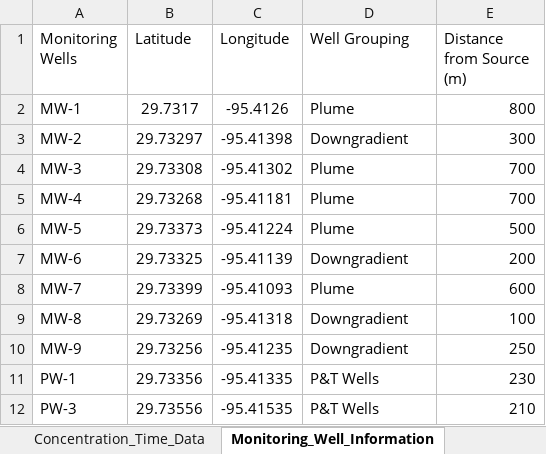
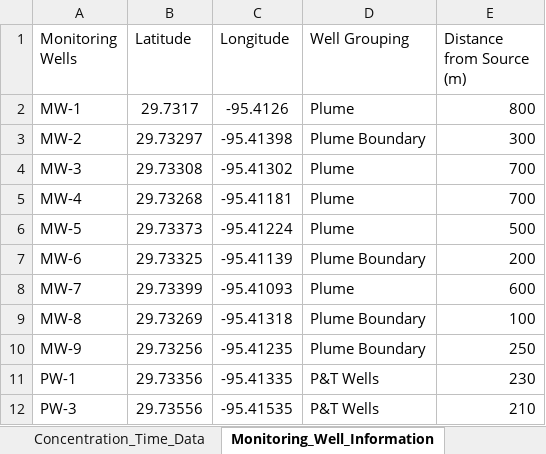
Before and after one commit to GSIEnvironmental/5648_TA2-Transition-Assessment-Assistant_1a, an Excel workbook: data/data_template_default.xlsx, sheet Monitoring_Well_Information, drawn as a sheet; values as stored, in another font and other column widths than the file's, no borders; conditional formats not drawn; the diff names each change by its address in the sheet, - before the commit and + after, or states it on an @@ line.

```diff
--- a/data/data_template_default.xlsx (sheet Monitoring_Well_Information)
+++ b/data/data_template_default.xlsx (sheet Monitoring_Well_Information)
-D3 (Well Grouping): Downgradient
+D3 (Well Grouping): Plume Boundary
-D7 (Well Grouping): Downgradient
+D7 (Well Grouping): Plume Boundary
-D9:D10 (Well Grouping): Downgradient
+D9:D10 (Well Grouping): Plume Boundary
```
Also changed, not shown: data/data_template.xlsx, 16 other files.
